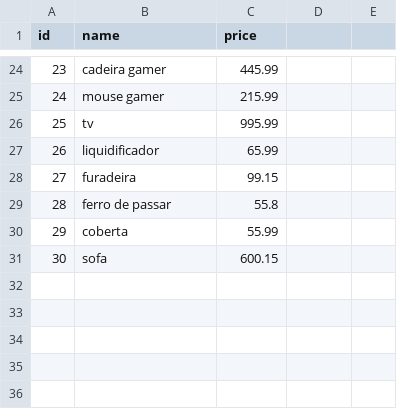
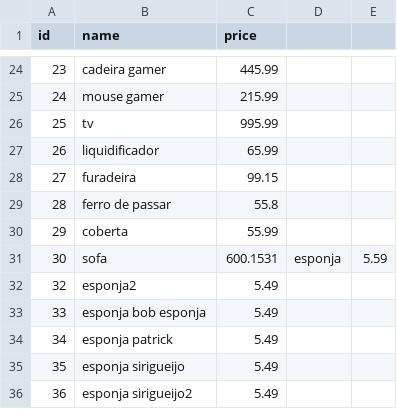
Before and after one commit to Kenzie-Academy-Brasil-Developers/q3-sprint2-komercio-local-csv-isabellamayume6, a CSV file: data/products.csv, drawn as a sheet; only a part is shown, gaps mark what is left out.

```diff
--- a/data/products.csv
+++ b/data/products.csv
@@ -30,2 +30,7 @@ id,name,price
 29,coberta,55.99
-30,sofa,600.15
+30,sofa,600.1531,esponja,5.59
+32,esponja2,5.49
+33,esponja bob esponja,5.49
+34,esponja patrick,5.49
+35,esponja sirigueijo,5.49
+36,esponja sirigueijo2,5.49
```
Also changed, not shown: 3 other files.
